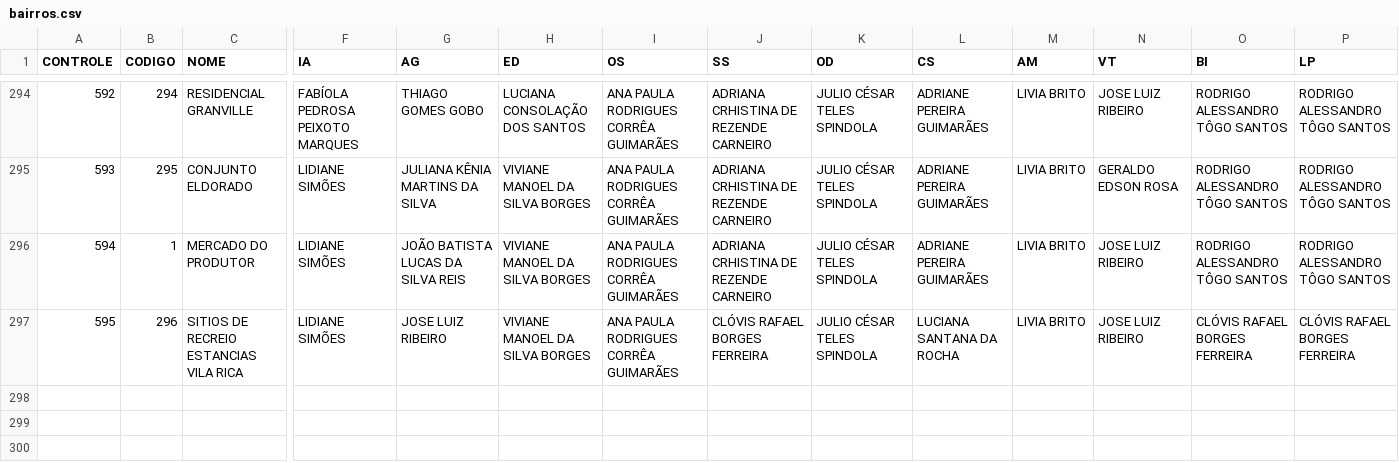
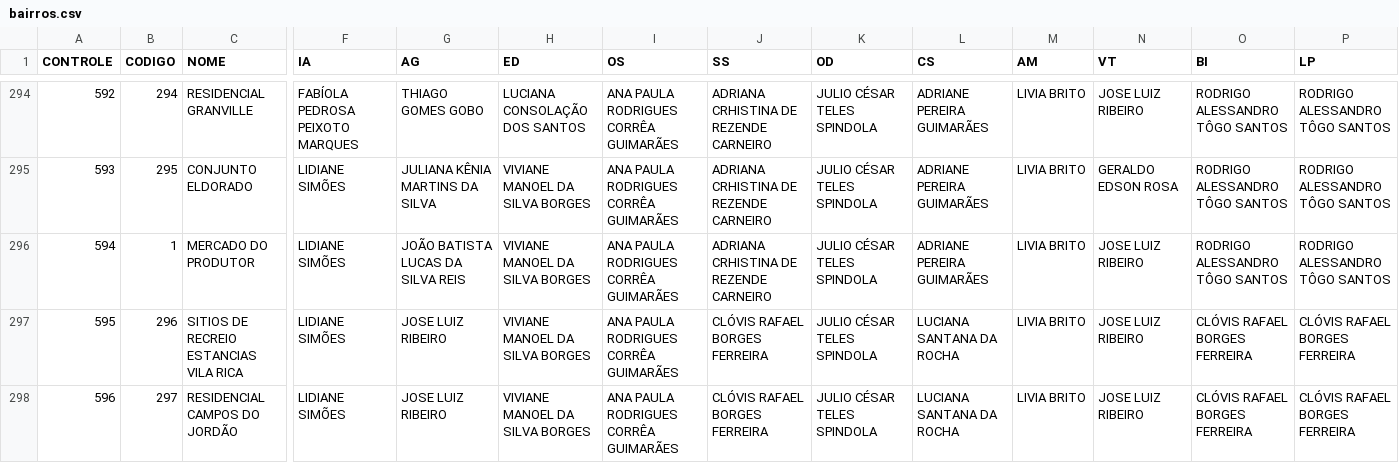
Before and after one commit to VisaAnapolis/APP, a CSV file: data/bairros.csv, drawn as a sheet; only a part is shown, gaps mark what is left out; rows hold the shown columns only; the diff names each change by its address in the sheet, - before the commit and + after, or states it on an @@ line.

```diff
--- a/data/bairros.csv
+++ b/data/bairros.csv
+row 298: 596 | 297 | RESIDENCIAL CAMPOS DO JORDÃO | LIDIANE SIMÕES | JOSE LUIZ RIBEIRO | VIVIANE MANOEL DA SILVA BORGES | ANA PAULA RODRIGUES CORRÊA GUIMARÃES | CLÓVIS RAFAEL BORGES FERREIRA | JULIO CÉSAR TELES SPINDOLA | LUCIANA SANTANA DA ROCHA | LIVIA BRITO | JOSE LUIZ RIBEIRO | CLÓVIS RAFAEL BORGES FERREIRA | CLÓVIS RAFAEL BORGES FERREIRA
```
Also changed, not shown: data/protocolo.csv, data/rdpf.csv, 10 other files.
